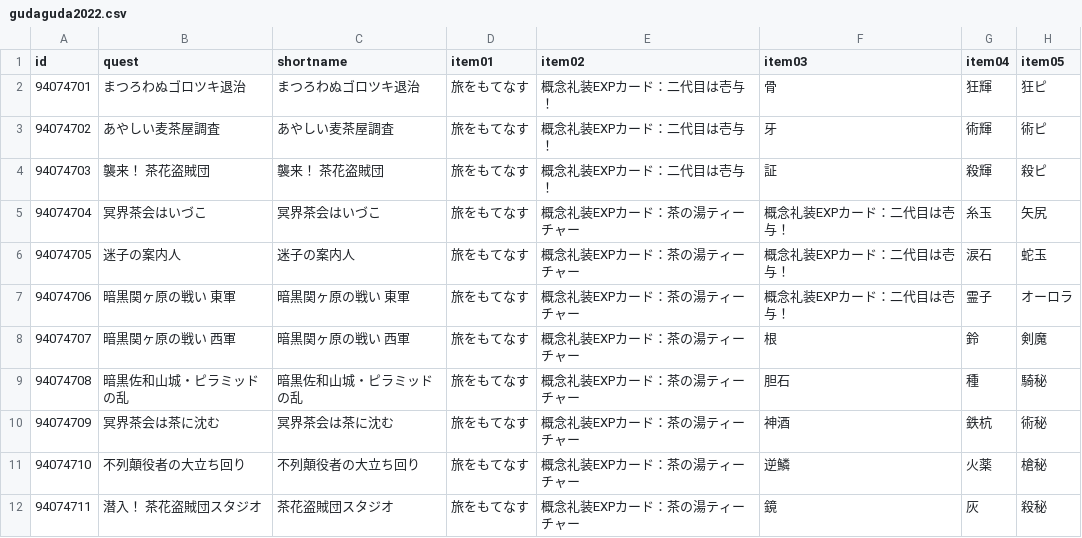
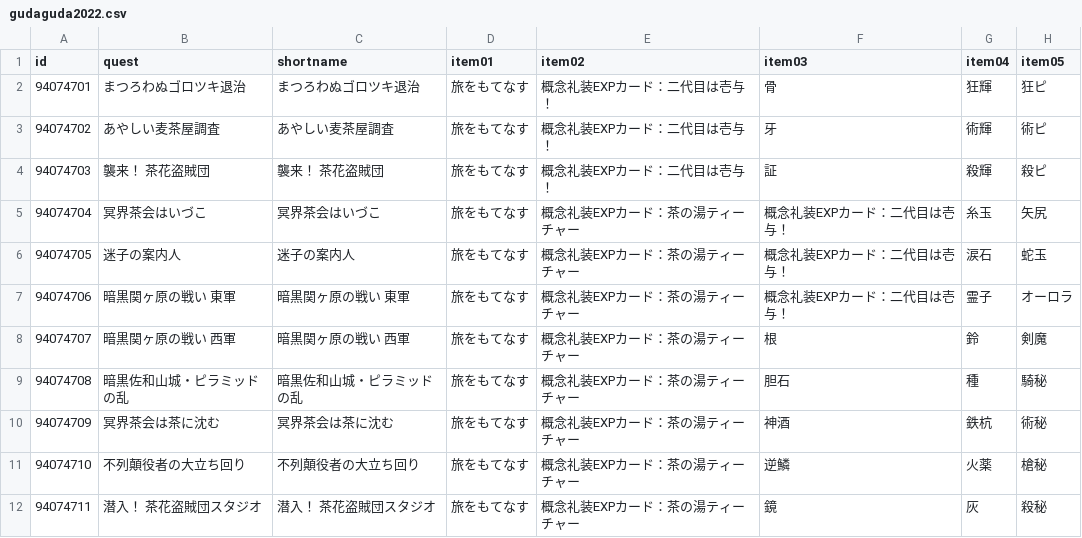
Before and after one commit to fgosc/fgoscdata, a CSV file: data/csv/gudaguda2022.csv, drawn as a sheet; only a part is shown; the diff names each change by its address in the sheet, - before the commit and + after, or states it on an @@ line.

Commit message:
gudaguda 2022 day 8-3

```diff
--- a/data/csv/gudaguda2022.csv
+++ b/data/csv/gudaguda2022.csv
-C12 (shortname): 茶花盗賊団スタジオ
+C12 (shortname): 潜入！ 茶花盗賊団スタジオ
```
Also changed, not shown: 1 other file.
